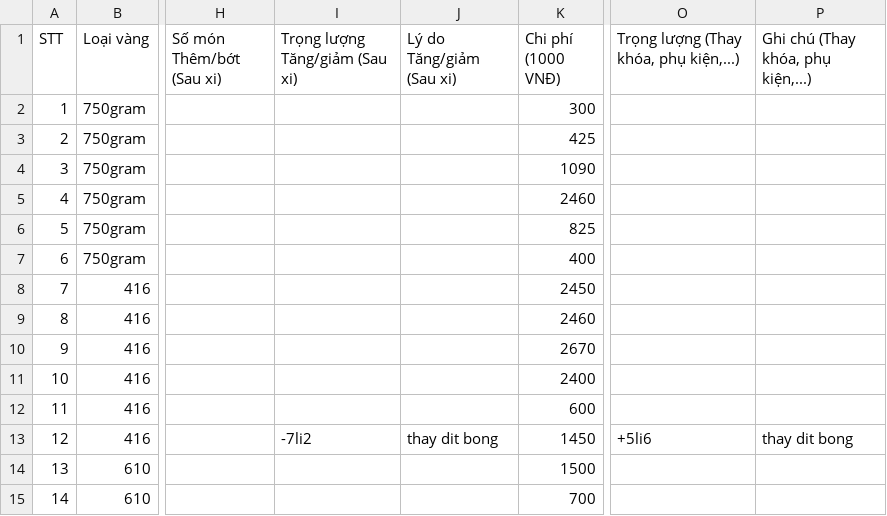
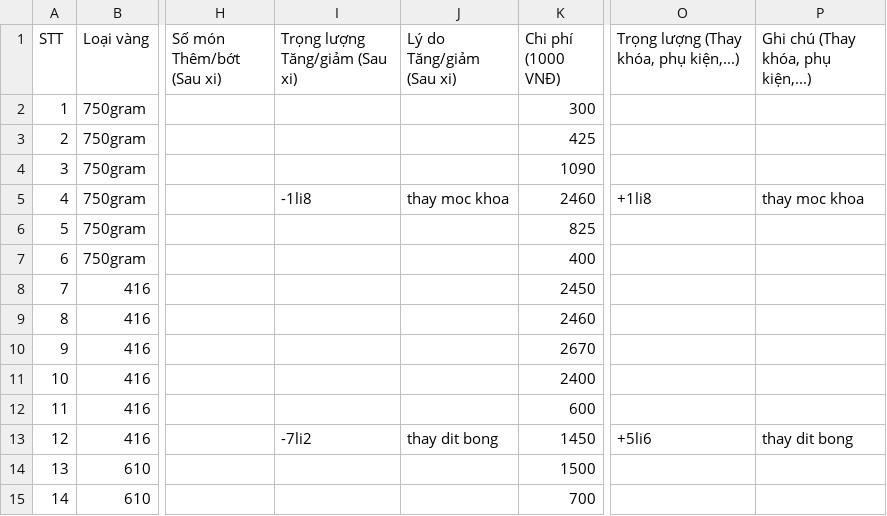
Before and after one commit to goldappversion3/HiepThanh_Data, a CSV file: source/data/page_XiNgoai/1/XN71_368c298_20250409.csv, drawn as a sheet; only a part is shown, gaps mark what is left out; the diff names each change by its address in the sheet, - before the commit and + after, or states it on an @@ line.

Commit message:
Update file

```diff
--- a/source/data/page_XiNgoai/1/XN71_368c298_20250409.csv
+++ b/source/data/page_XiNgoai/1/XN71_368c298_20250409.csv
-I5 (Trọng lượng Tăng/giảm (Sau xi)): (empty)
+I5 (Trọng lượng Tăng/giảm (Sau xi)): -1li8
-J5 (Lý do Tăng/giảm (Sau xi)): (empty)
+J5 (Lý do Tăng/giảm (Sau xi)): thay moc khoa
-O5: (empty)
+O5: +1li8
-P5: (empty)
+P5: thay moc khoa
```
